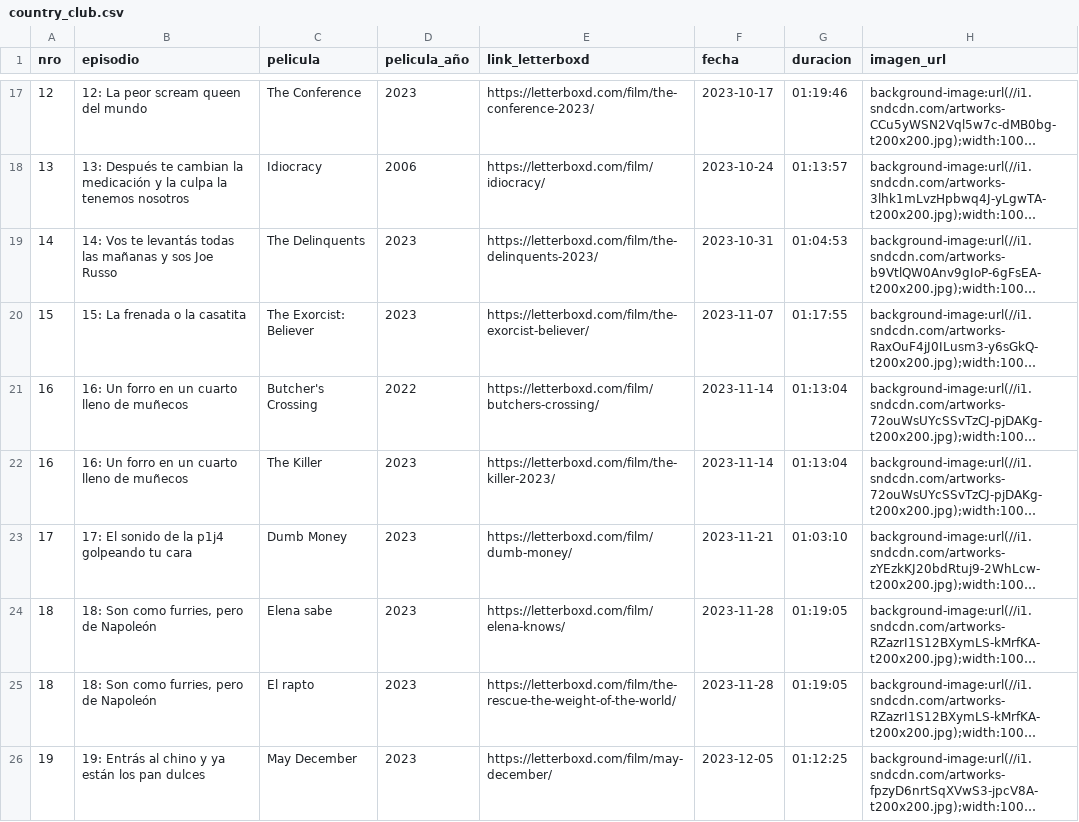
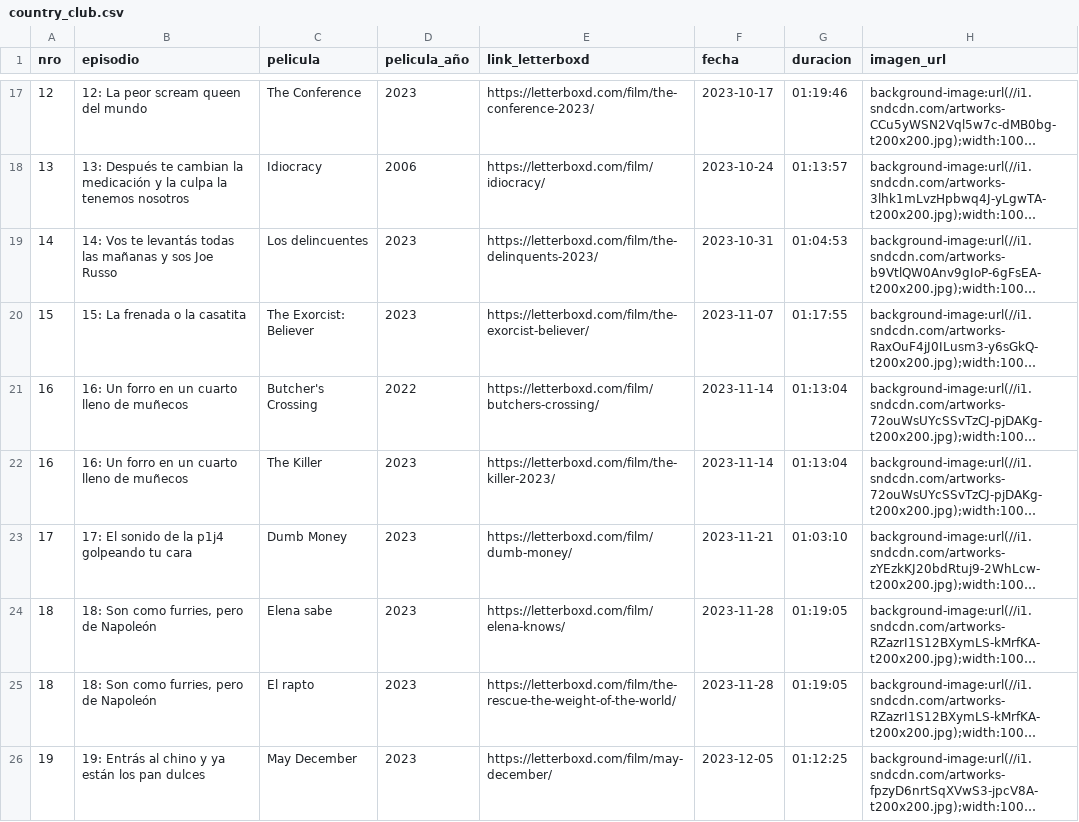
Before and after one commit to vhgauto/ht.buscador, a CSV file: datos/country_club.csv, drawn as a sheet; only a part is shown, gaps mark what is left out; long unchanged cells end in …; the diff names each change by its address in the sheet, - before the commit and + after, or states it on an @@ line.

Commit message:
actualizo Los Delincuentes

```diff
--- a/datos/country_club.csv
+++ b/datos/country_club.csv
-C19 (pelicula): The Delinquents
+C19 (pelicula): Los delincuentes
```
Also changed, not shown: datos/datos.csv, 1 other file.
